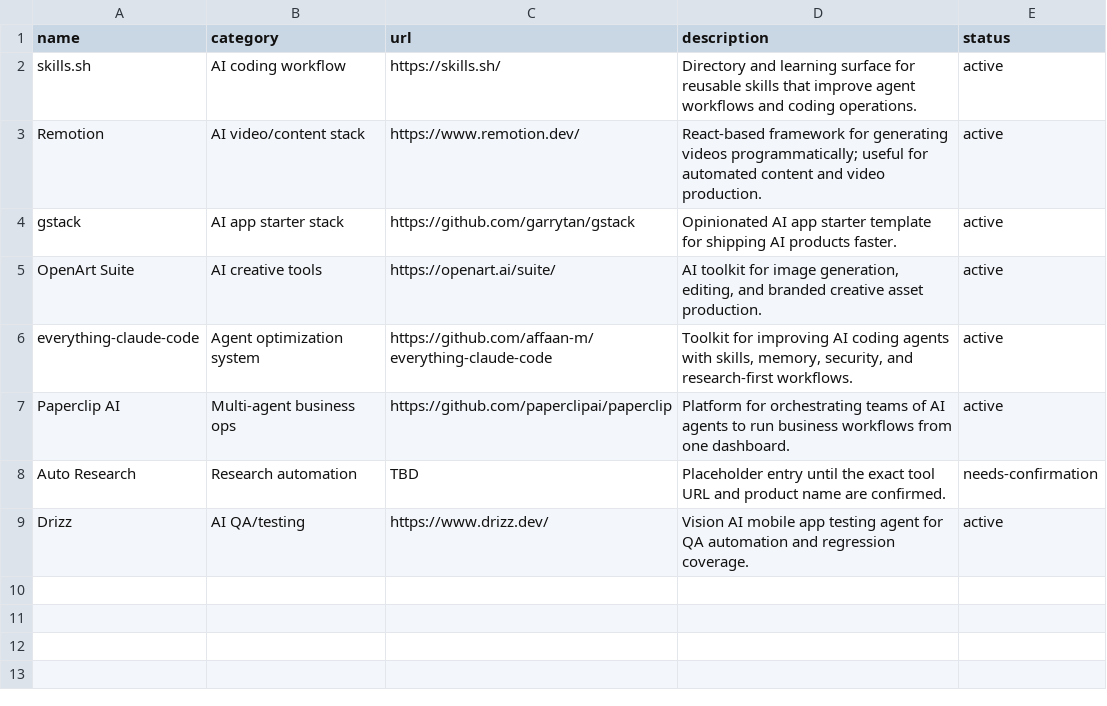
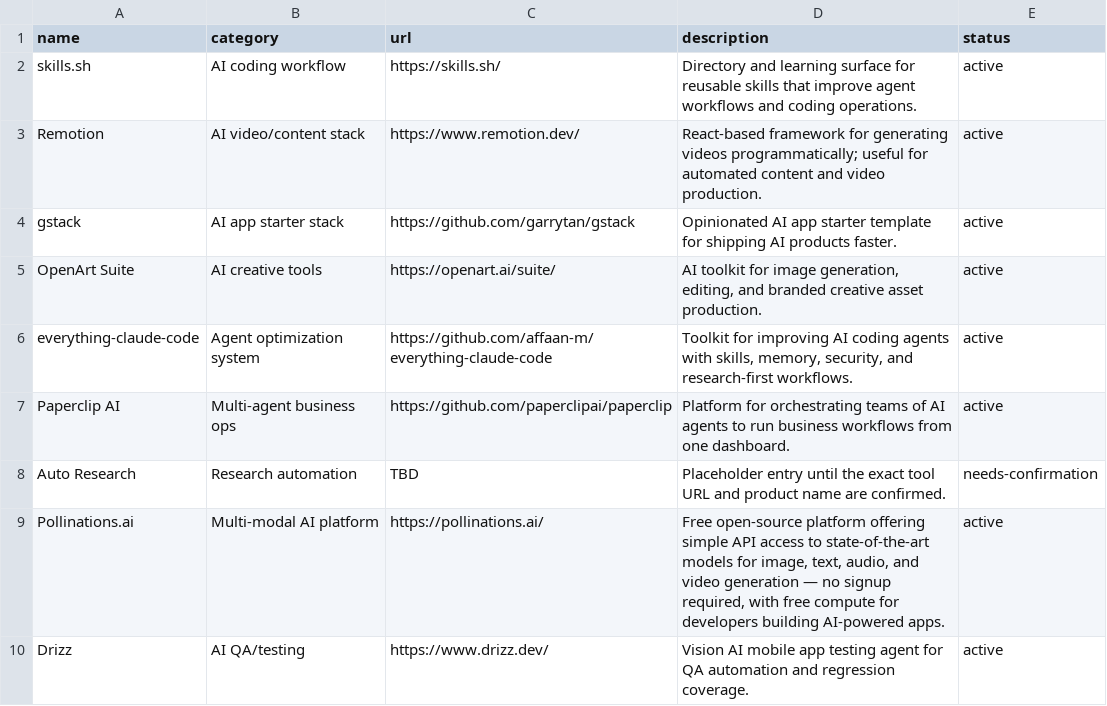
Before and after one commit to knowamit/ai-tools-catalog-private, a CSV file: tools.csv, drawn as a sheet.

Commit message:
feat: add Pollinations.ai to catalog
Free multi-modal AI platform with API access for image, text, audio,
and video generation — no signup, open-source, free compute.

```diff
--- a/tools.csv
+++ b/tools.csv
@@ -8,2 +8,3 @@ Paperclip AI,Multi-agent business ops,https://github.com/paperclipai/paperclip,"
 Auto Research,Research automation,TBD,"Placeholder entry until the exact tool URL and product name are confirmed.",needs-confirmation
+Pollinations.ai,Multi-modal AI platform,https://pollinations.ai/,"Free open-source platform offering simple API access to state-of-the-art models for image, text, audio, and video generation — no signup required, with free compute for developers building AI-powered apps.",active
 Drizz,AI QA/testing,https://www.drizz.dev/,"Vision AI mobile app testing agent for QA automation and regression coverage.",active
```
